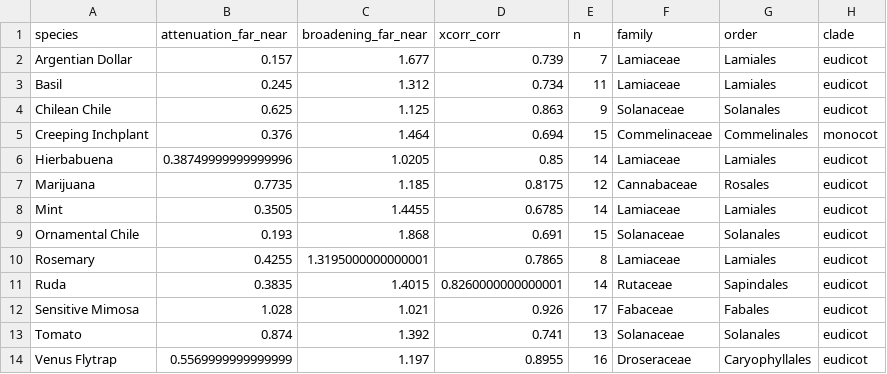
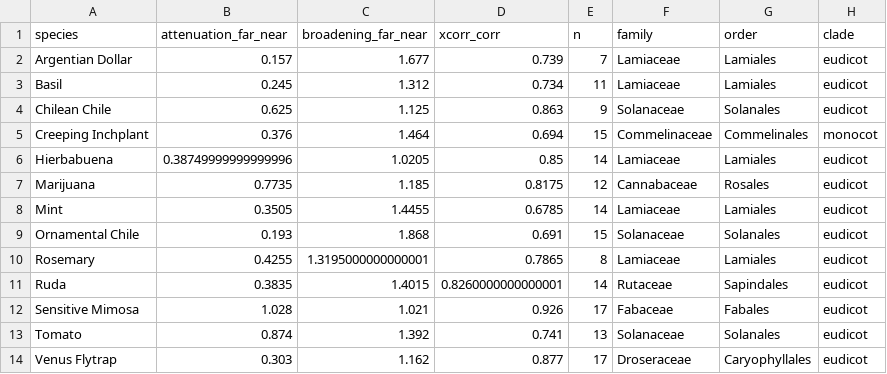
Before and after one commit to ETigerschuss/conduction-velocity-plants, a CSV file: results/species_profiles.csv, drawn as a sheet.

```diff
--- a/results/species_profiles.csv
+++ b/results/species_profiles.csv
@@ -13,2 +13,2 @@ Sensitive Mimosa,1.028,1.021,0.926,17,Fabaceae,Fabales,eudicot
 Tomato,0.874,1.392,0.741,13,Solanaceae,Solanales,eudicot
-Venus Flytrap,0.5569999999999999,1.197,0.8955,16,Droseraceae,Caryophyllales,eudicot
+Venus Flytrap,0.303,1.162,0.877,17,Droseraceae,Caryophyllales,eudicot
```
Also changed, not shown: results/comparison_to_paper.csv, results/recordings.csv, 16 other files.
